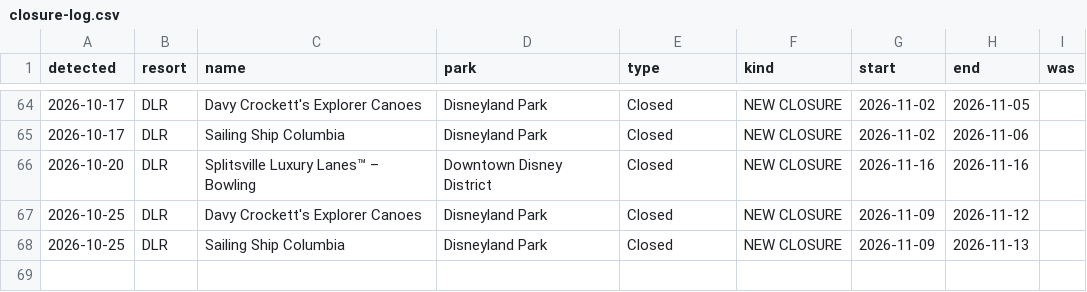
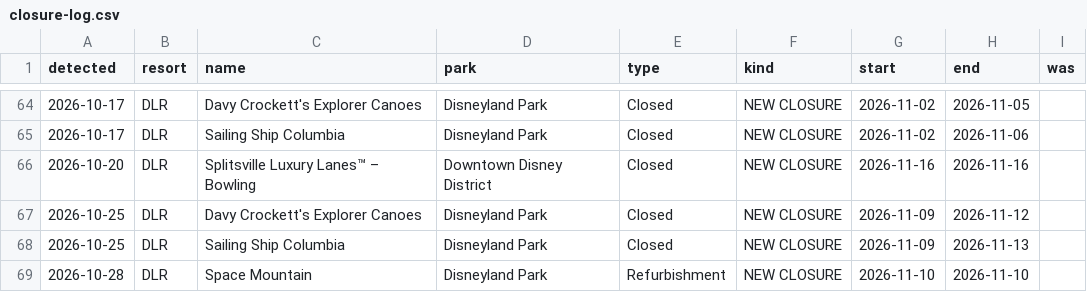
Before and after one commit to scoopdisney/closure-watch, a CSV file: data/closure-log.csv, drawn as a sheet; only a part is shown, gaps mark what is left out.

```diff
--- a/data/closure-log.csv
+++ b/data/closure-log.csv
@@ -68 +68,2 @@ detected,resort,name,park,type,kind,start,end,was
 2026-10-25,DLR,Sailing Ship Columbia,Disneyland Park,Closed,NEW CLOSURE,2026-11-09,2026-11-13,
+2026-10-28,DLR,Space Mountain,Disneyland Park,Refurbishment,NEW CLOSURE,2026-11-10,2026-11-10,
```
Also changed, not shown: data/closures.csv, data/horizon.csv.
